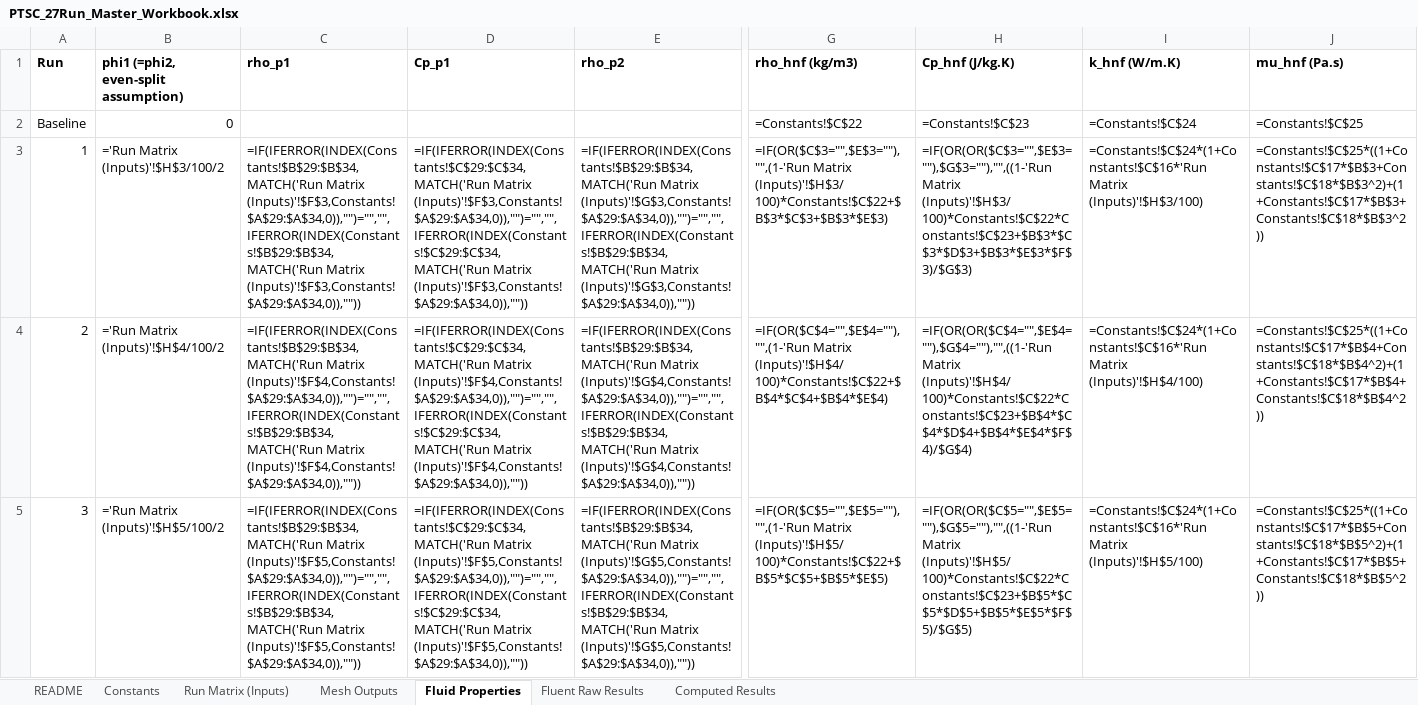
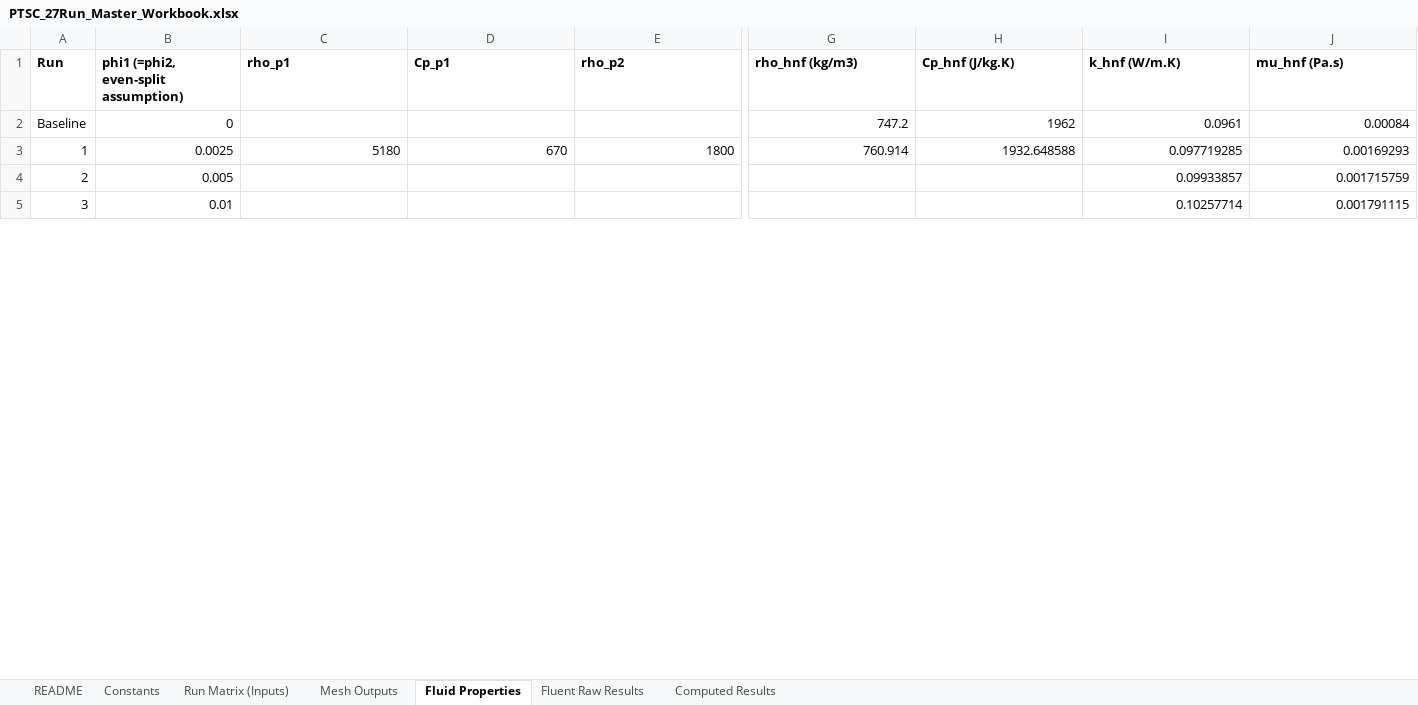
Before and after one commit to dhagax100/dhagax100, an Excel workbook: thesis/production-runs/PTSC_27Run_Master_Workbook.xlsx, sheet Fluid Properties, drawn as a sheet; only a part is shown, gaps mark what is left out; values as stored, in another font and other column widths than the file's, no borders; formulas without a stored value are shown as written; the diff covers the shown part only; the diff names each change by its address in the sheet, - before the commit and + after, or states it on an @@ line.

```diff
--- a/thesis/production-runs/PTSC_27Run_Master_Workbook.xlsx (sheet Fluid Properties)
+++ b/thesis/production-runs/PTSC_27Run_Master_Workbook.xlsx (sheet Fluid Properties)
-G2 (rho_hnf (kg/m3)): =Constants!$C$22
+G2 (rho_hnf (kg/m3)): 747.2
-H2 (Cp_hnf (J/kg.K)): =Constants!$C$23
+H2 (Cp_hnf (J/kg.K)): 1962
-I2 (k_hnf (W/m.K)): =Constants!$C$24
+I2 (k_hnf (W/m.K)): 0.0961
-J2 (mu_hnf (Pa.s)): =Constants!$C$25
+J2 (mu_hnf (Pa.s)): 0.00084
-B3: ='Run Matrix (Inputs)'!$H$3/100/2
+B3: 0.0025
-C3 (rho_p1): =IF(IFERROR(INDEX(Constants!$B$29:$B$34,MATCH('Run Matrix (Inputs)'!$F$3,Constants!$A$29:$A$34,0)),"")="","",IFERROR(INDEX(Constants!$B$29:$B$34,MATCH('Run Matrix (Inputs)'!$F$3,Constants!$A$29:$A$34,0)),""))
+C3 (rho_p1): 5180
-D3 (Cp_p1): =IF(IFERROR(INDEX(Constants!$C$29:$C$34,MATCH('Run Matrix (Inputs)'!$F$3,Constants!$A$29:$A$34,0)),"")="","",IFERROR(INDEX(Constants!$C$29:$C$34,MATCH('Run Matrix (Inputs)'!$F$3,Constants!$A$29:$A$34,0)),""))
+D3 (Cp_p1): 670
-E3 (rho_p2): =IF(IFERROR(INDEX(Constants!$B$29:$B$34,MATCH('Run Matrix (Inputs)'!$G$3,Constants!$A$29:$A$34,0)),"")="","",IFERROR(INDEX(Constants!$B$29:$B$34,MATCH('Run Matrix (Inputs)'!$G$3,Constants!$A$29:$A$34,0)),""))
+E3 (rho_p2): 1800
-G3 (rho_hnf (kg/m3)): =IF(OR($C$3="",$E$3=""),"",(1-'Run Matrix (Inputs)'!$H$3/100)*Constants!$C$22+$B$3*$C$3+$B$3*$E$3)
+G3 (rho_hnf (kg/m3)): 760.914
-H3 (Cp_hnf (J/kg.K)): =IF(OR(OR($C$3="",$E$3=""),$G$3=""),"",((1-'Run Matrix (Inputs)'!$H$3/100)*Constants!$C$22*Constants!$C$23+$B$3*$C$3*$D$3+$B$3*$E$3*$F$3)/$G$3)
+H3 (Cp_hnf (J/kg.K)): 1932.648588
-I3 (k_hnf (W/m.K)): =Constants!$C$24*(1+Constants!$C$16*'Run Matrix (Inputs)'!$H$3/100)
+I3 (k_hnf (W/m.K)): 0.097719285
-J3 (mu_hnf (Pa.s)): =Constants!$C$25*((1+Constants!$C$17*$B$3+Constants!$C$18*$B$3^2)+(1+Constants!$C$17*$B$3+Constants!$C$18*$B$3^2))
+J3 (mu_hnf (Pa.s)): 0.00169293
-B4: ='Run Matrix (Inputs)'!$H$4/100/2
+B4: 0.005
-C4 (rho_p1): =IF(IFERROR(INDEX(Constants!$B$29:$B$34,MATCH('Run Matrix (Inputs)'!$F$4,Constants!$A$29:$A$34,0)),"")="","",IFERROR(INDEX(Constants!$B$29:$B$34,MATCH('Run Matrix (Inputs)'!$F$4,Constants!$A$29:$A$34,0)),""))
+C4 (rho_p1): (empty)
-D4 (Cp_p1): =IF(IFERROR(INDEX(Constants!$C$29:$C$34,MATCH('Run Matrix (Inputs)'!$F$4,Constants!$A$29:$A$34,0)),"")="","",IFERROR(INDEX(Constants!$C$29:$C$34,MATCH('Run Matrix (Inputs)'!$F$4,Constants!$A$29:$A$34,0)),""))
+D4 (Cp_p1): (empty)
-E4 (rho_p2): =IF(IFERROR(INDEX(Constants!$B$29:$B$34,MATCH('Run Matrix (Inputs)'!$G$4,Constants!$A$29:$A$34,0)),"")="","",IFERROR(INDEX(Constants!$B$29:$B$34,MATCH('Run Matrix (Inputs)'!$G$4,Constants!$A$29:$A$34,0)),""))
+E4 (rho_p2): (empty)
-G4 (rho_hnf (kg/m3)): =IF(OR($C$4="",$E$4=""),"",(1-'Run Matrix (Inputs)'!$H$4/100)*Constants!$C$22+$B$4*$C$4+$B$4*$E$4)
+G4 (rho_hnf (kg/m3)): (empty)
-H4 (Cp_hnf (J/kg.K)): =IF(OR(OR($C$4="",$E$4=""),$G$4=""),"",((1-'Run Matrix (Inputs)'!$H$4/100)*Constants!$C$22*Constants!$C$23+$B$4*$C$4*$D$4+$B$4*$E$4*$F$4)/$G$4)
+H4 (Cp_hnf (J/kg.K)): (empty)
-I4 (k_hnf (W/m.K)): =Constants!$C$24*(1+Constants!$C$16*'Run Matrix (Inputs)'!$H$4/100)
+I4 (k_hnf (W/m.K)): 0.09933857
-J4 (mu_hnf (Pa.s)): =Constants!$C$25*((1+Constants!$C$17*$B$4+Constants!$C$18*$B$4^2)+(1+Constants!$C$17*$B$4+Constants!$C$18*$B$4^2))
+J4 (mu_hnf (Pa.s)): 0.001715759
-B5: ='Run Matrix (Inputs)'!$H$5/100/2
+B5: 0.01
-C5 (rho_p1): =IF(IFERROR(INDEX(Constants!$B$29:$B$34,MATCH('Run Matrix (Inputs)'!$F$5,Constants!$A$29:$A$34,0)),"")="","",IFERROR(INDEX(Constants!$B$29:$B$34,MATCH('Run Matrix (Inputs)'!$F$5,Constants!$A$29:$A$34,0)),""))
+C5 (rho_p1): (empty)
-D5 (Cp_p1): =IF(IFERROR(INDEX(Constants!$C$29:$C$34,MATCH('Run Matrix (Inputs)'!$F$5,Constants!$A$29:$A$34,0)),"")="","",IFERROR(INDEX(Constants!$C$29:$C$34,MATCH('Run Matrix (Inputs)'!$F$5,Constants!$A$29:$A$34,0)),""))
+D5 (Cp_p1): (empty)
-E5 (rho_p2): =IF(IFERROR(INDEX(Constants!$B$29:$B$34,MATCH('Run Matrix (Inputs)'!$G$5,Constants!$A$29:$A$34,0)),"")="","",IFERROR(INDEX(Constants!$B$29:$B$34,MATCH('Run Matrix (Inputs)'!$G$5,Constants!$A$29:$A$34,0)),""))
+E5 (rho_p2): (empty)
-G5 (rho_hnf (kg/m3)): =IF(OR($C$5="",$E$5=""),"",(1-'Run Matrix (Inputs)'!$H$5/100)*Constants!$C$22+$B$5*$C$5+$B$5*$E$5)
+G5 (rho_hnf (kg/m3)): (empty)
-H5 (Cp_hnf (J/kg.K)): =IF(OR(OR($C$5="",$E$5=""),$G$5=""),"",((1-'Run Matrix (Inputs)'!$H$5/100)*Constants!$C$22*Constants!$C$23+$B$5*$C$5*$D$5+$B$5*$E$5*$F$5)/$G$5)
+H5 (Cp_hnf (J/kg.K)): (empty)
-I5 (k_hnf (W/m.K)): =Constants!$C$24*(1+Constants!$C$16*'Run Matrix (Inputs)'!$H$5/100)
+I5 (k_hnf (W/m.K)): 0.10257714
-J5 (mu_hnf (Pa.s)): =Constants!$C$25*((1+Constants!$C$17*$B$5+Constants!$C$18*$B$5^2)+(1+Constants!$C$17*$B$5+Constants!$C$18*$B$5^2))
+J5 (mu_hnf (Pa.s)): 0.001791115
```
Also changed, not shown: 201 edited cells elsewhere in this sheet, sheet Computed Results, sheet Run Matrix (Inputs).
